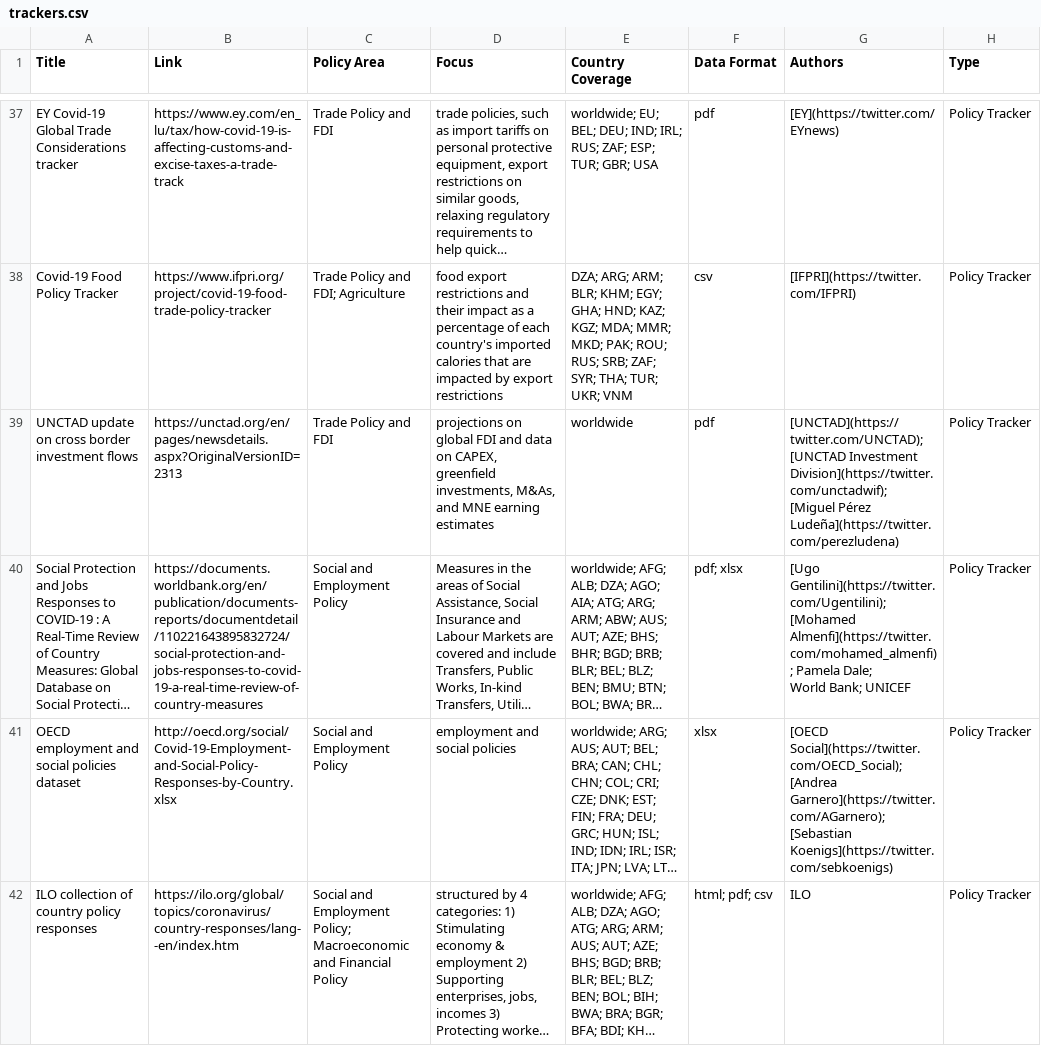
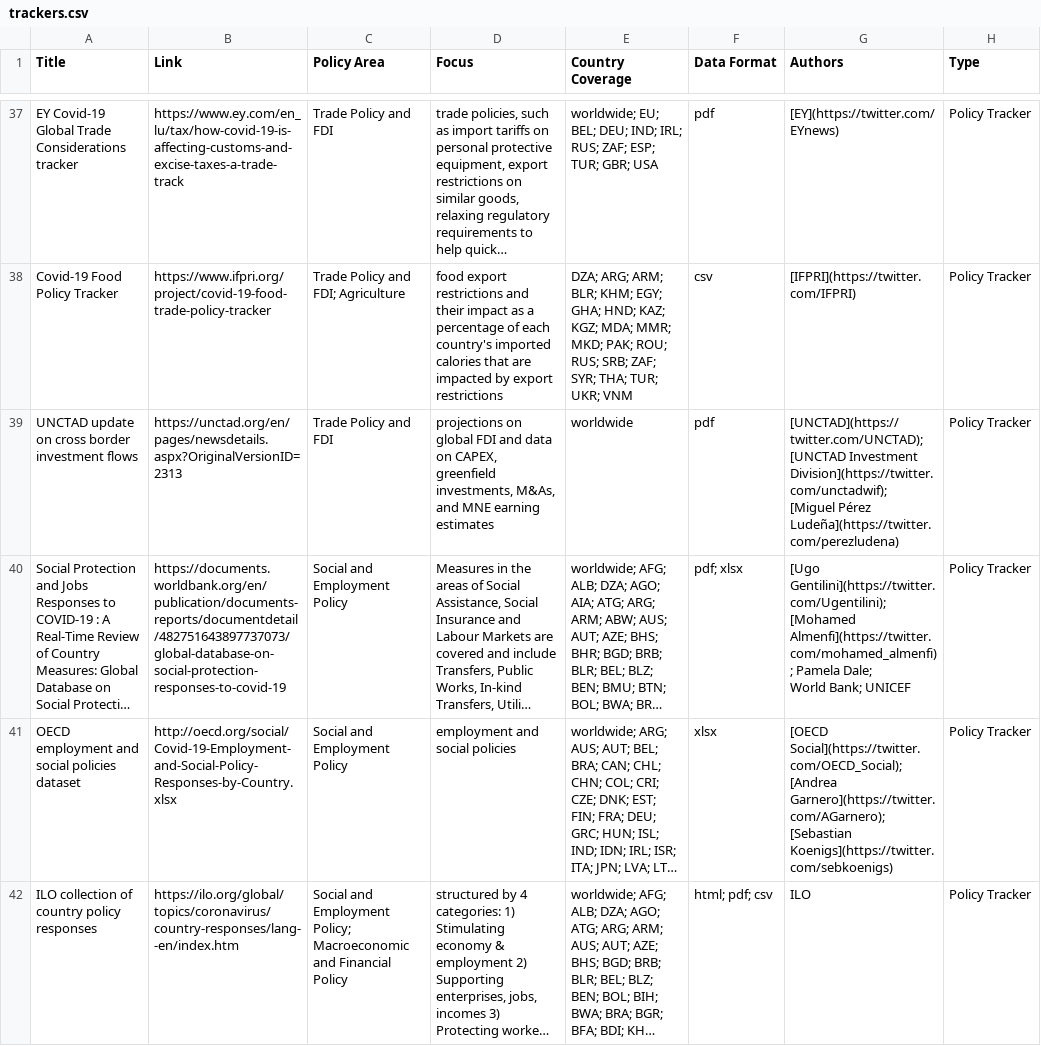
Before and after one commit to lukaslehner/supertracker, a CSV file: _data/trackers.csv, drawn as a sheet; only a part is shown, gaps mark what is left out; long unchanged cells end in …; the diff names each change by its address in the sheet, - before the commit and + after, or states it on an @@ line.

Commit message:
Update trackers.csv
update WBG Living Paper Link

```diff
--- a/_data/trackers.csv
+++ b/_data/trackers.csv
-B40 (Link): https://documents.worldbank.org/en/publication/documents-reports/documentdetail/110221643895832724/social-protection-and-jobs-responses-to-covid-19-a-real-time-review-of-country-measures
+B40 (Link): https://documents.worldbank.org/en/publication/documents-reports/documentdetail/482751643897737073/global-database-on-social-protection-responses-to-covid-19
```
